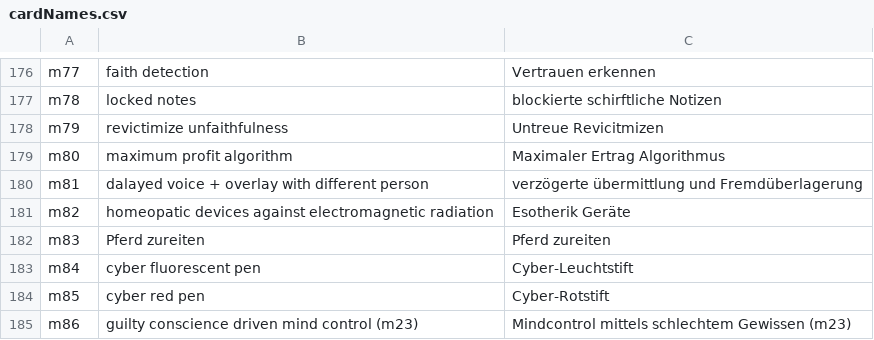
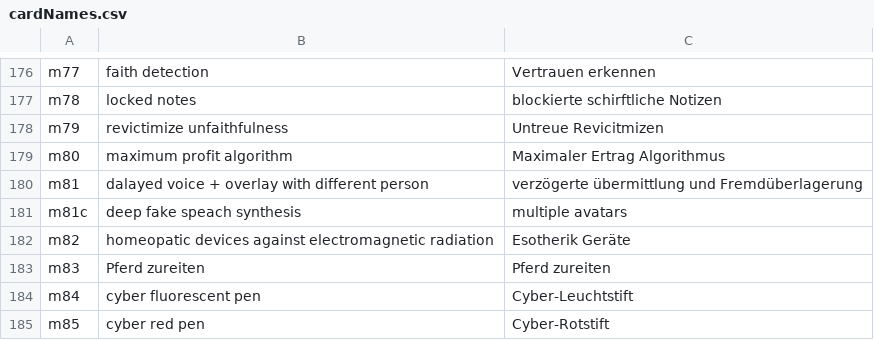
Before and after one commit to HackersCardgame/HackersCardgame19, a CSV file: jpg/EN/cardNames.csv, drawn as a sheet; only a part is shown, gaps mark what is left out; the shorter side is filled out with more unchanged rows.

```diff
--- a/jpg/EN/cardNames.csv
+++ b/jpg/EN/cardNames.csv
@@ -180,2 +180,3 @@ m80,maximum profit algorithm,Maximaler Ertrag Algorithmus
 m81,dalayed voice + overlay with different person,verzögerte übermittlung und Fremdüberlagerung
+m81c,deep fake speach synthesis,multiple avatars
 m82,homeopatic devices against electromagnetic radiation,Esotherik Geräte
```
Also changed, not shown: scripts.bullseye/cardNames.csv.
